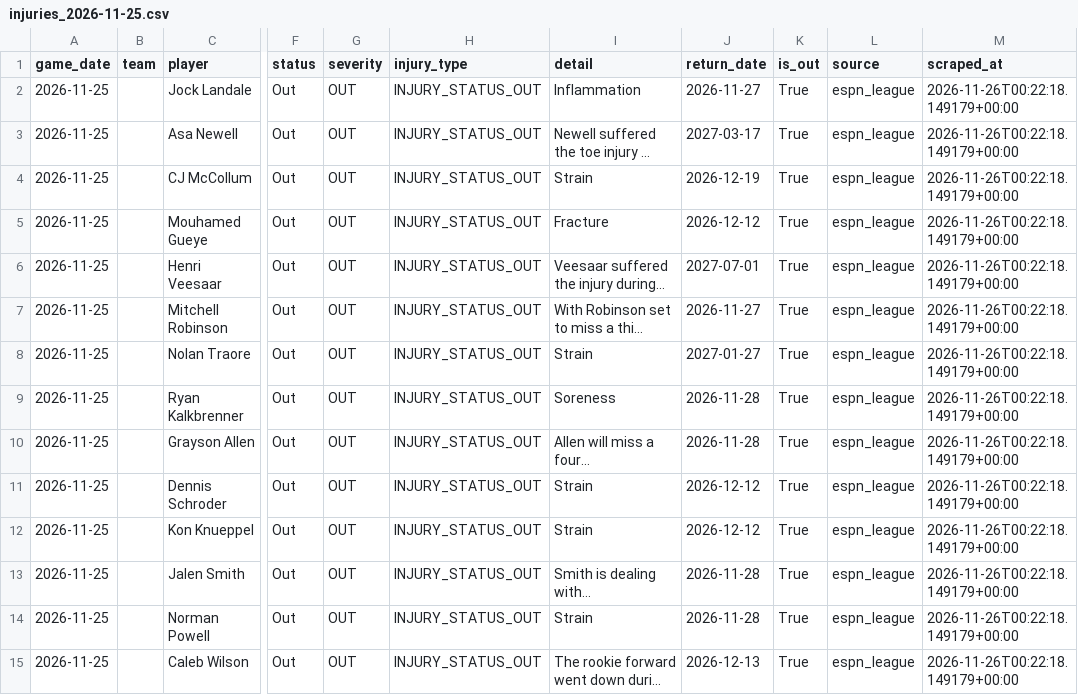
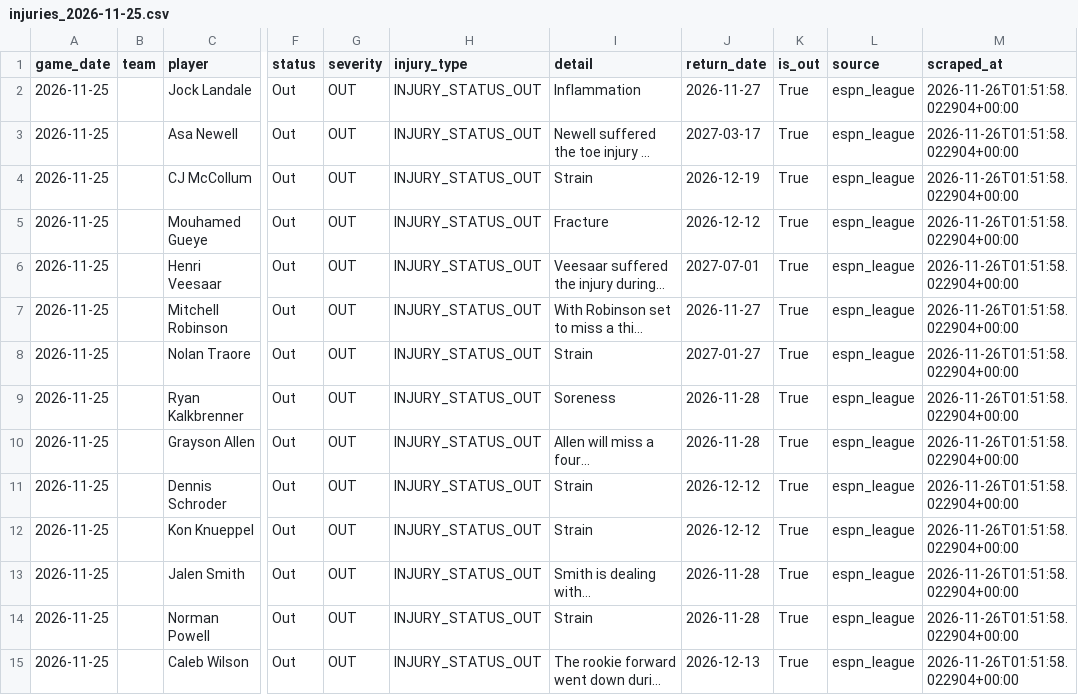
Before and after one commit to bigtyme2k3/Nba-model, a CSV file: data/raw/injuries_2026-11-25.csv, drawn as a sheet; only a part is shown, gaps mark what is left out; long unchanged cells end in …; the diff covers the shown part only; the diff names each change by its address in the sheet, - before the commit and + after, or states it on an @@ line.

```diff
--- a/data/raw/injuries_2026-11-25.csv
+++ b/data/raw/injuries_2026-11-25.csv
-M2:M15 (scraped_at): 2026-11-26T00:22:18.149179+00:00
+M2:M15 (scraped_at): 2026-11-26T01:51:58.022904+00:00
```
Also changed, not shown: 2 added rows, 3 removed rows and 80 edited cells elsewhere in this file, data/raw/injuries_today.csv, 24 other files.
